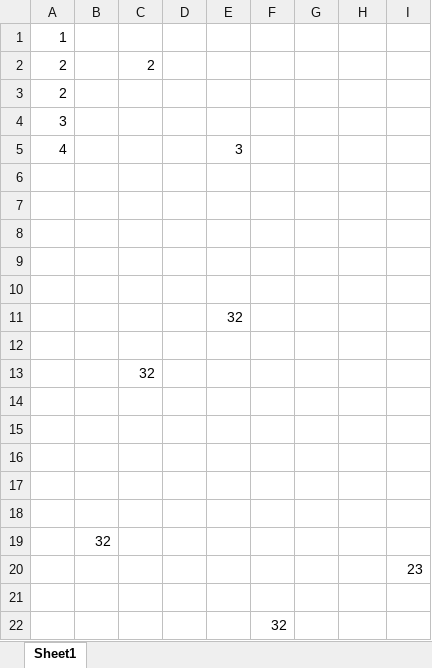
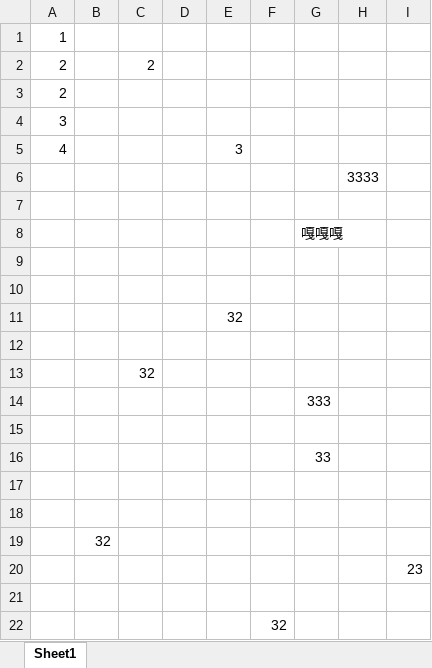
Before and after one commit to xzgone417/we-compare, an Excel workbook: 1.xlsx, sheet Sheet1, drawn as a sheet; values as stored, in another font and other column widths than the file's, no borders; removed rows and columns are numbered as before the commit, all else as after; the diff names each change by its address in the sheet, - before the commit and + after, or states it on an @@ line.

Commit message:
ggg1

```diff
--- a/1.xlsx (sheet Sheet1)
+++ b/1.xlsx (sheet Sheet1)
+row 6:  |  |  |  |  |  |  | 3333
-G8: (empty)
+G8: 嘎嘎嘎
-row 8: (empty)
+row 14:  |  |  |  |  |  | 333
-G16: (empty)
+G16: 33
-row 16: (empty)
```
